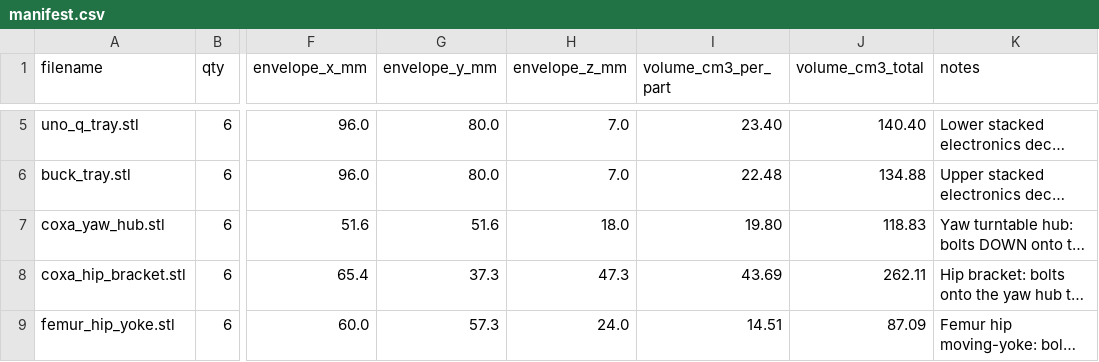
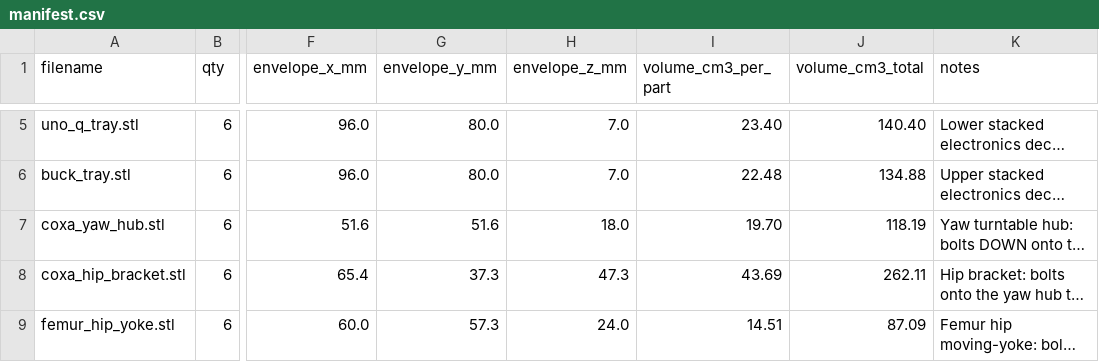
Before and after one commit to lukas/hexapod, a CSV file: hexapod_walker/prototype_sts3215/xometry_upload/manifest.csv, drawn as a sheet; only a part is shown, gaps mark what is left out; long unchanged cells end in …; the diff names each change by its address in the sheet, - before the commit and + after, or states it on an @@ line.

```diff
--- a/hexapod_walker/prototype_sts3215/xometry_upload/manifest.csv
+++ b/hexapod_walker/prototype_sts3215/xometry_upload/manifest.csv
-I7 (volume_cm3_per_part): 19.80
+I7 (volume_cm3_per_part): 19.70
-J7 (volume_cm3_total): 118.83
+J7 (volume_cm3_total): 118.19
```
Also changed, not shown: 4 other files.
